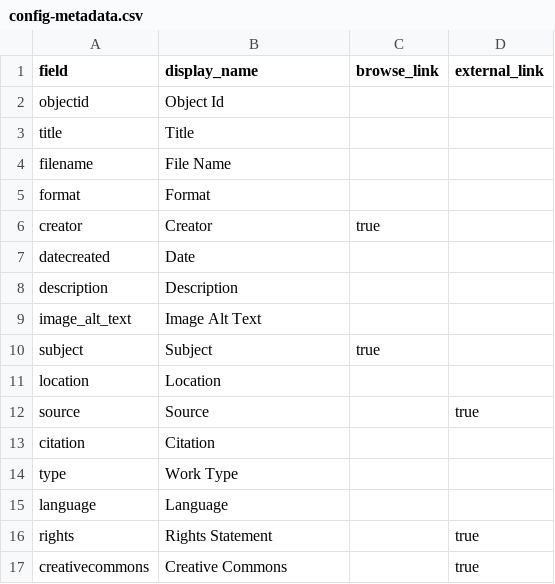
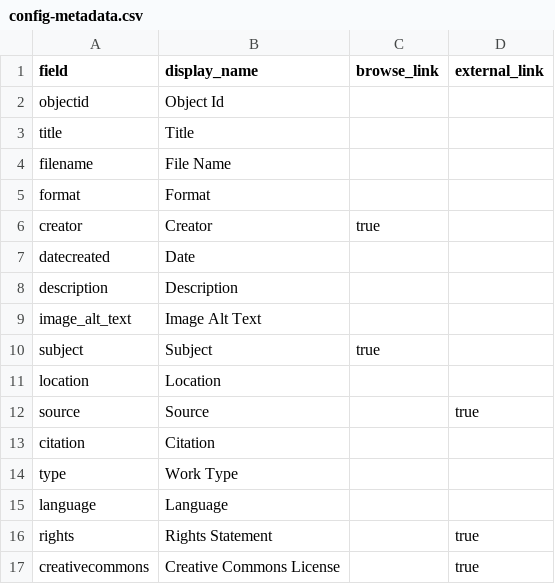
Before and after one commit to LIB350MWinter2024/gold-sandbox, a CSV file: _data/config-metadata.csv, drawn as a sheet.

Commit message:
Update config-metadata.csv

```diff
--- a/_data/config-metadata.csv
+++ b/_data/config-metadata.csv
@@ -16,2 +16,2 @@ language,Language,,
 rights,Rights Statement,,true
-creativecommons,Creative Commons,,true
+creativecommons,Creative Commons License,,true
```
